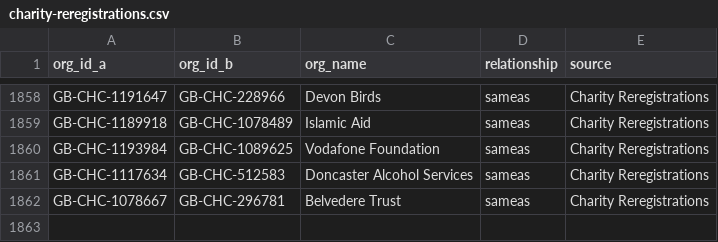
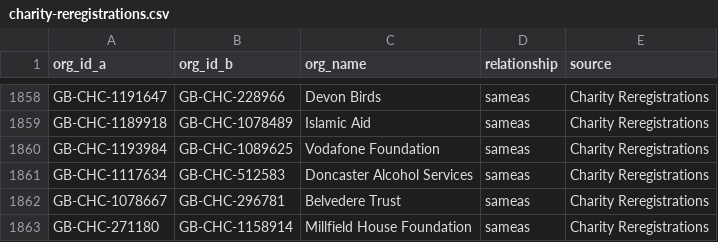
Before and after one commit to drkane/charity-lookups, a CSV file: relationships/charity-reregistrations.csv, drawn as a sheet; only a part is shown, gaps mark what is left out.

Commit message:
Millfield House

```diff
--- a/relationships/charity-reregistrations.csv
+++ b/relationships/charity-reregistrations.csv
@@ -1862 +1862,2 @@ GB-CHC-1117634,GB-CHC-512583,Doncaster Alcohol Services,sameas,"Charity Reregist
 GB-CHC-1078667,GB-CHC-296781,Belvedere Trust,sameas,"Charity Reregistrations"
+GB-CHC-271180,GB-CHC-1158914,Millfield House Foundation,sameas,"Charity Reregistrations"
```
